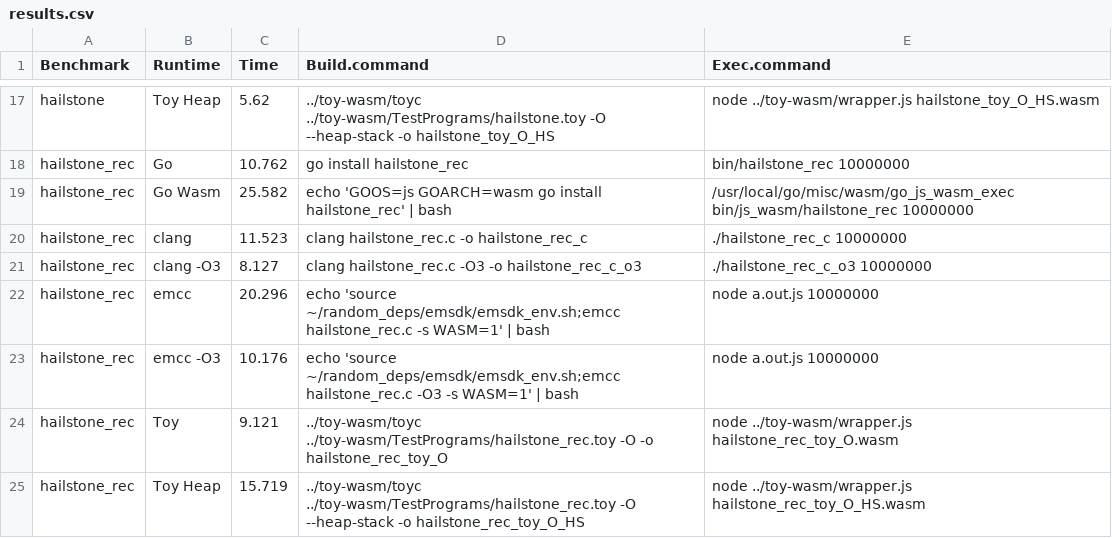
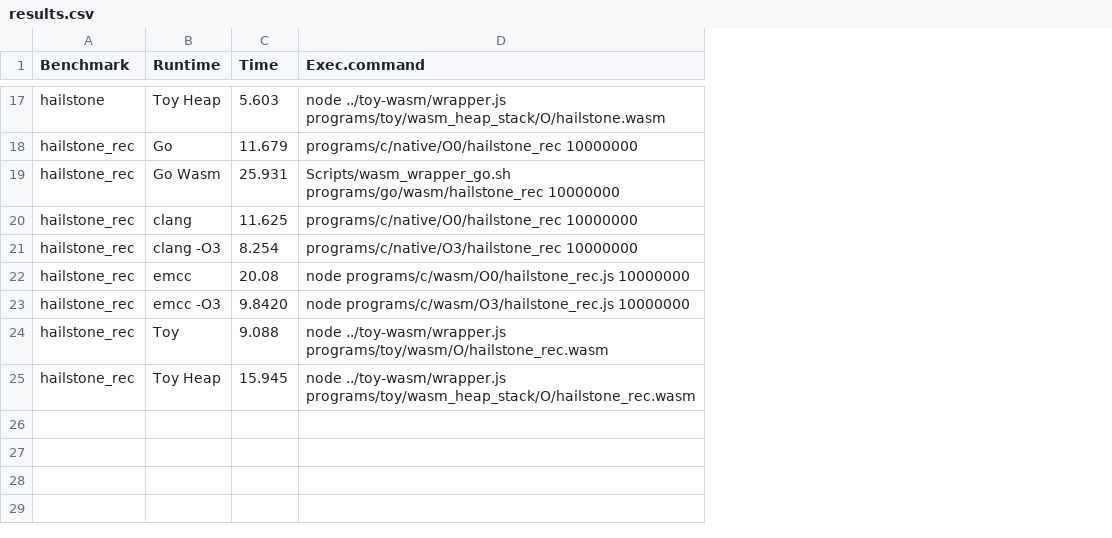
Before and after one commit to plasma-umass/go-benchmarking, a CSV file: Results/heap_stacks_are_slow/results.csv, drawn as a sheet; only a part is shown, gaps mark what is left out; removed rows and columns are numbered as before the commit, all else as after; the diff covers the shown part only; the diff names each change by its address in the sheet, - before the commit and + after, or states it on an @@ line.

```diff
--- a/Results/heap_stacks_are_slow/results.csv
+++ b/Results/heap_stacks_are_slow/results.csv
-column D (Build.command), rows 17-25: ../toy-wasm/toyc ../toy-wasm/TestPrograms/hailstone.toy -O --heap-stack -o hailstone_toy_O_HS | go install hailstone_rec | echo 'GOOS=js GOARCH=wasm go install hailstone_rec' | bash | clang hailstone_rec.c -o hailstone_rec_c | clang hailstone_rec.c -O3 -o hailstone_rec_c_o3 | echo 'source ~/random_deps/emsdk/emsdk_env.sh;emcc hailstone_rec.c -s WASM=1' | bash | echo 'source ~/random_deps/emsdk/emsdk_env.sh;emcc hailstone_rec.c -O3 -s WASM=1' | bash | ../toy-wasm/toyc ../toy-wasm/TestPrograms/hailstone_rec.toy -O -o hailstone_rec_toy_O | ../toy-wasm/toyc ../toy-wasm/TestPrograms/hailstone_rec.toy -O --heap-stack -o hailstone_rec_toy_O_HS
-C17 (Time): 5.62
+C17 (Time): 5.603
-D17 (Exec.command): node ../toy-wasm/wrapper.js hailstone_toy_O_HS.wasm
+D17 (Exec.command): node ../toy-wasm/wrapper.js programs/toy/wasm_heap_stack/O/hailstone.wasm
-C18 (Time): 10.762
+C18 (Time): 11.679
-D18 (Exec.command): bin/hailstone_rec 10000000
+D18 (Exec.command): programs/c/native/O0/hailstone_rec 10000000
-C19 (Time): 25.582
+C19 (Time): 25.931
-D19 (Exec.command): /usr/local/go/misc/wasm/go_js_wasm_exec bin/js_wasm/hailstone_rec 10000000
+D19 (Exec.command): Scripts/wasm_wrapper_go.sh programs/go/wasm/hailstone_rec 10000000
-C20 (Time): 11.523
+C20 (Time): 11.625
-D20 (Exec.command): ./hailstone_rec_c 10000000
+D20 (Exec.command): programs/c/native/O0/hailstone_rec 10000000
-C21 (Time): 8.127
+C21 (Time): 8.254
-D21 (Exec.command): ./hailstone_rec_c_o3 10000000
+D21 (Exec.command): programs/c/native/O3/hailstone_rec 10000000
-C22 (Time): 20.296
+C22 (Time): 20.08
-D22 (Exec.command): node a.out.js 10000000
+D22 (Exec.command): node programs/c/wasm/O0/hailstone_rec.js 10000000
-C23 (Time): 10.176
+C23 (Time): 9.8420
-D23 (Exec.command): node a.out.js 10000000
+D23 (Exec.command): node programs/c/wasm/O3/hailstone_rec.js 10000000
-C24 (Time): 9.121
+C24 (Time): 9.088
-D24 (Exec.command): node ../toy-wasm/wrapper.js hailstone_rec_toy_O.wasm
+D24 (Exec.command): node ../toy-wasm/wrapper.js programs/toy/wasm/O/hailstone_rec.wasm
-C25 (Time): 15.719
+C25 (Time): 15.945
-D25 (Exec.command): node ../toy-wasm/wrapper.js hailstone_rec_toy_O_HS.wasm
+D25 (Exec.command): node ../toy-wasm/wrapper.js programs/toy/wasm_heap_stack/O/hailstone_rec.wasm
```
Also changed, not shown: 30 edited cells elsewhere in this file, 6 other files.
